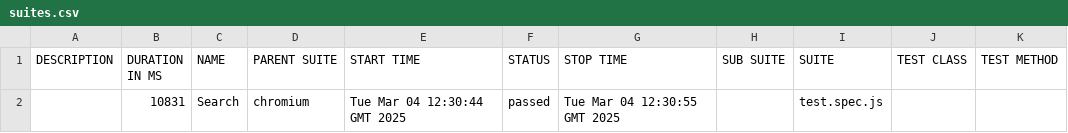
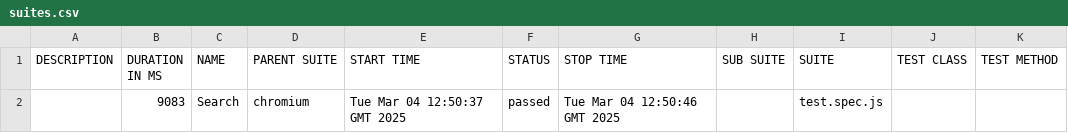
Before and after one commit to lidiia0288/tretyakov, a CSV file: 1/data/suites.csv, drawn as a sheet.

```diff
--- a/1/data/suites.csv
+++ b/1/data/suites.csv
@@ -1,2 +1,2 @@
 "DESCRIPTION","DURATION IN MS","NAME","PARENT SUITE","START TIME","STATUS","STOP TIME","SUB SUITE","SUITE","TEST CLASS","TEST METHOD"
-"","10831","Search","chromium","Tue Mar 04 12:30:44 GMT 2025","passed","Tue Mar 04 12:30:55 GMT 2025","","test.spec.js","",""
+"","9083","Search","chromium","Tue Mar 04 12:50:37 GMT 2025","passed","Tue Mar 04 12:50:46 GMT 2025","","test.spec.js","",""
```
Also changed, not shown: 26 other files.
